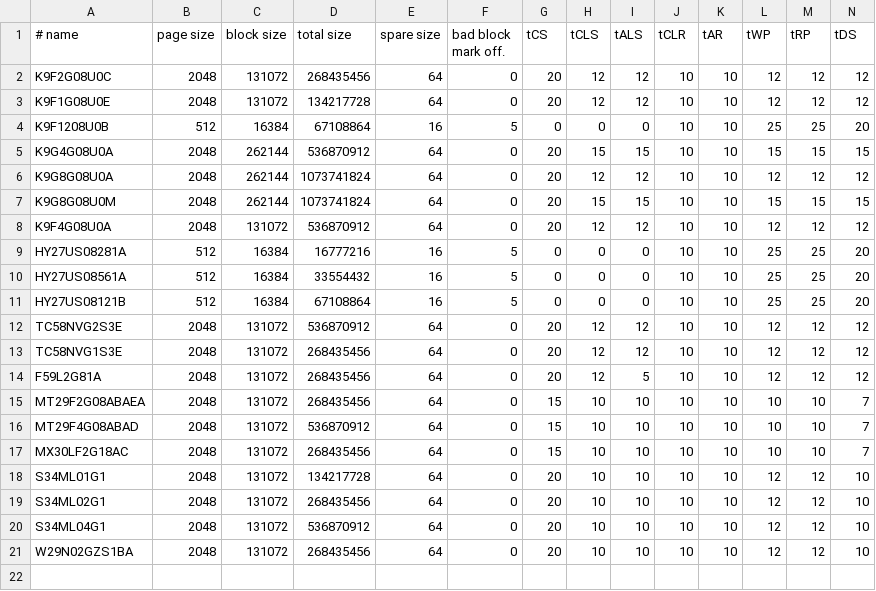
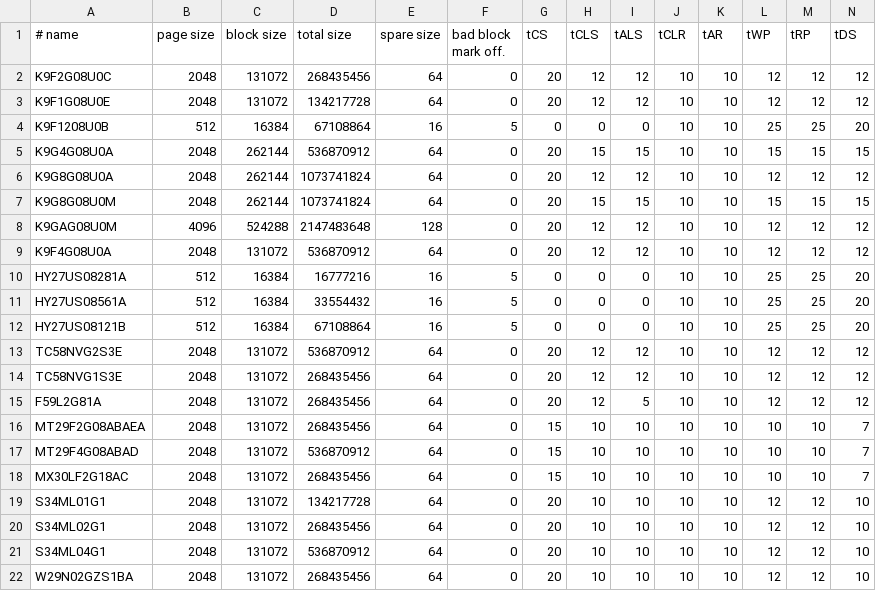
Before and after one commit to Project-Muteki/NANDO-M, a CSV file: qt/nando_parallel_chip_db.csv, drawn as a sheet; only a part is shown; rows hold the shown columns only; the diff names each change by its address in the sheet, - before the commit and + after, or states it on an @@ line.

```diff
--- a/qt/nando_parallel_chip_db.csv
+++ b/qt/nando_parallel_chip_db.csv
+row 8: K9GAG08U0M | 4096 | 524288 | 2147483648 | 128 | 0 | 20 | 12 | 12 | 10 | 10 | 12 | 12 | 12
```
